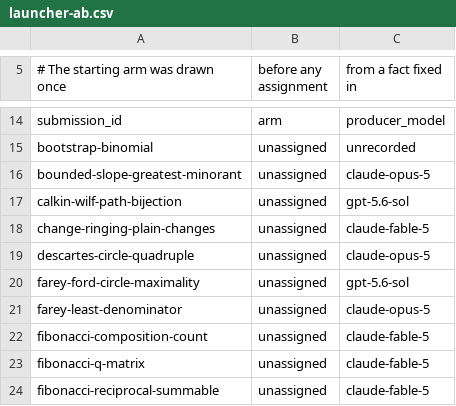
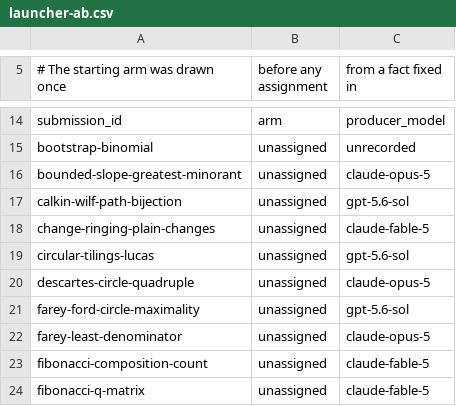
Before and after one commit to carlok/LeanFrontier, a CSV file: experiments/launcher-ab.csv, drawn as a sheet; only a part is shown, gaps mark what is left out; the shorter side is filled out with more unchanged rows; the diff names each change by its address in the sheet, - before the commit and + after, or states it on an @@ line.

```diff
--- a/experiments/launcher-ab.csv
+++ b/experiments/launcher-ab.csv
+row 19: circular-tilings-lucas | unassigned | gpt-5.6-sol
```
Also changed, not shown: 2 other files.
